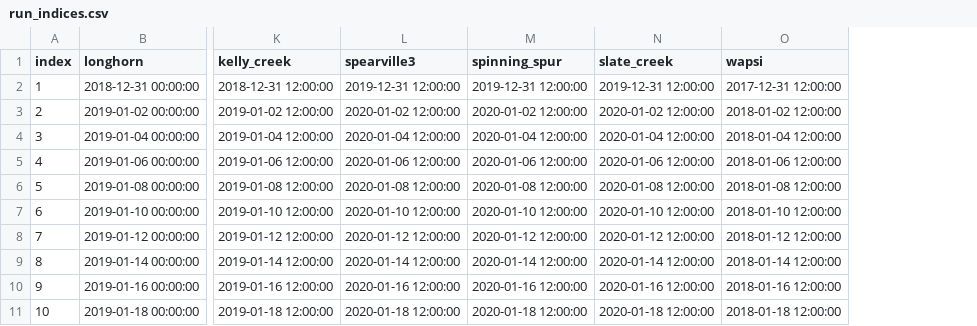
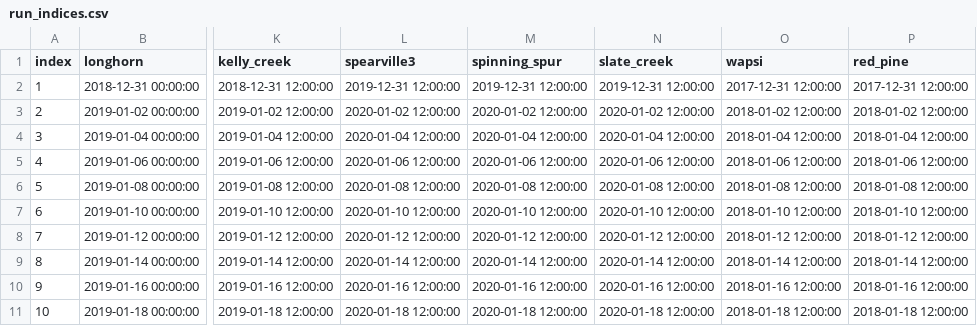
Before and after one commit to moptis/aws_wrf_tools, a CSV file: key_inputs/run_indices.csv, drawn as a sheet; only a part is shown, gaps mark what is left out; the diff names each change by its address in the sheet, - before the commit and + after, or states it on an @@ line.

```diff
--- a/key_inputs/run_indices.csv
+++ b/key_inputs/run_indices.csv
+column P (red_pine), rows 2-11: 2017-12-31 12:00:00 | 2018-01-02 12:00:00 | 2018-01-04 12:00:00 | 2018-01-06 12:00:00 | 2018-01-08 12:00:00 | 2018-01-10 12:00:00 | 2018-01-12 12:00:00 | 2018-01-14 12:00:00 | 2018-01-16 12:00:00 | 2018-01-18 12:00:00
```
Also changed, not shown: 5 other files.
